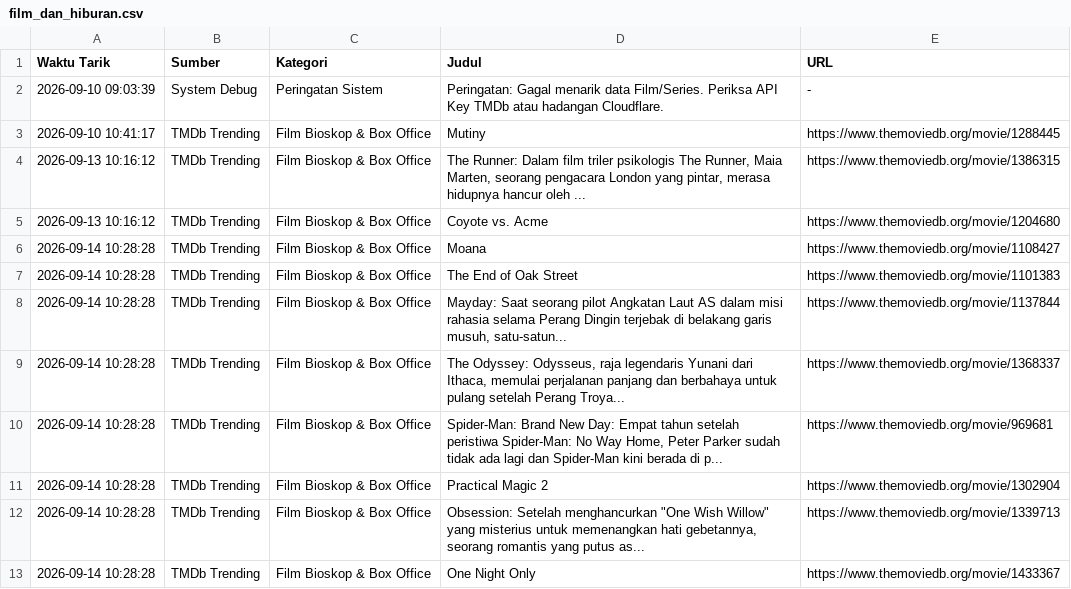
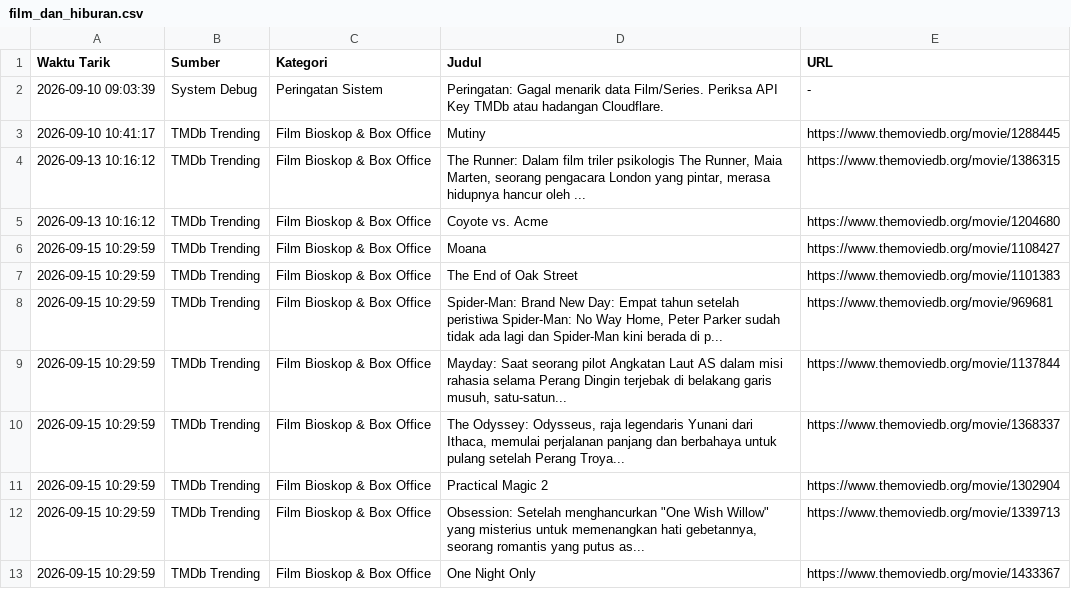
Before and after one commit to adammadden13-oss/indonesian-media-pulse, a CSV file: film_dan_hiburan.csv, drawn as a sheet.

```diff
--- a/film_dan_hiburan.csv
+++ b/film_dan_hiburan.csv
@@ -5,9 +5,9 @@ Waktu Tarik,Sumber,Kategori,Judul,URL
 2026-09-13 10:16:12,TMDb Trending,Film Bioskop & Box Office,Coyote vs. Acme,https://www.themoviedb.org/movie/1204680
-2026-09-14 10:28:28,TMDb Trending,Film Bioskop & Box Office,Moana,https://www.themoviedb.org/movie/1108427
-2026-09-14 10:28:28,TMDb Trending,Film Bioskop & Box Office,The End of Oak Street,https://www.themoviedb.org/movie/1101383
-2026-09-14 10:28:28,TMDb Trending,Film Bioskop & Box Office,"Mayday: Saat seorang pilot Angkatan Laut AS dalam misi rahasia selama Perang Dingin terjebak di belakang garis musuh, satu-satun...",https://www.themoviedb.org/movie/1137844
-2026-09-14 10:28:28,TMDb Trending,Film Bioskop & Box Office,"The Odyssey: Odysseus, raja legendaris Yunani dari Ithaca, memulai perjalanan panjang dan berbahaya untuk pulang setelah Perang Troya...",https://www.themoviedb.org/movie/1368337
-2026-09-14 10:28:28,TMDb Trending,Film Bioskop & Box Office,"Spider-Man: Brand New Day: Empat tahun setelah peristiwa Spider-Man: No Way Home, Peter Parker sudah tidak ada lagi dan Spider-Man kini berada di p...",https://www.themoviedb.org/movie/969681
-2026-09-14 10:28:28,TMDb Trending,Film Bioskop & Box Office,Practical Magic 2,https://www.themoviedb.org/movie/1302904
-2026-09-14 10:28:28,TMDb Trending,Film Bioskop & Box Office,"Obsession: Setelah menghancurkan ""One Wish Willow"" yang misterius untuk memenangkan hati gebetannya, seorang romantis yang putus as...",https://www.themoviedb.org/movie/1339713
-2026-09-14 10:28:28,TMDb Trending,Film Bioskop & Box Office,One Night Only,https://www.themoviedb.org/movie/1433367
+2026-09-15 10:29:59,TMDb Trending,Film Bioskop & Box Office,Moana,https://www.themoviedb.org/movie/1108427
+2026-09-15 10:29:59,TMDb Trending,Film Bioskop & Box Office,The End of Oak Street,https://www.themoviedb.org/movie/1101383
+2026-09-15 10:29:59,TMDb Trending,Film Bioskop & Box Office,"Spider-Man: Brand New Day: Empat tahun setelah peristiwa Spider-Man: No Way Home, Peter Parker sudah tidak ada lagi dan Spider-Man kini berada di p...",https://www.themoviedb.org/movie/969681
+2026-09-15 10:29:59,TMDb Trending,Film Bioskop & Box Office,"Mayday: Saat seorang pilot Angkatan Laut AS dalam misi rahasia selama Perang Dingin terjebak di belakang garis musuh, satu-satun...",https://www.themoviedb.org/movie/1137844
+2026-09-15 10:29:59,TMDb Trending,Film Bioskop & Box Office,"The Odyssey: Odysseus, raja legendaris Yunani dari Ithaca, memulai perjalanan panjang dan berbahaya untuk pulang setelah Perang Troya...",https://www.themoviedb.org/movie/1368337
+2026-09-15 10:29:59,TMDb Trending,Film Bioskop & Box Office,Practical Magic 2,https://www.themoviedb.org/movie/1302904
+2026-09-15 10:29:59,TMDb Trending,Film Bioskop & Box Office,"Obsession: Setelah menghancurkan ""One Wish Willow"" yang misterius untuk memenangkan hati gebetannya, seorang romantis yang putus as...",https://www.themoviedb.org/movie/1339713
+2026-09-15 10:29:59,TMDb Trending,Film Bioskop & Box Office,One Night Only,https://www.themoviedb.org/movie/1433367
```
Also changed, not shown: berita_terkini.csv, berita_trending.csv, 5 other files.
